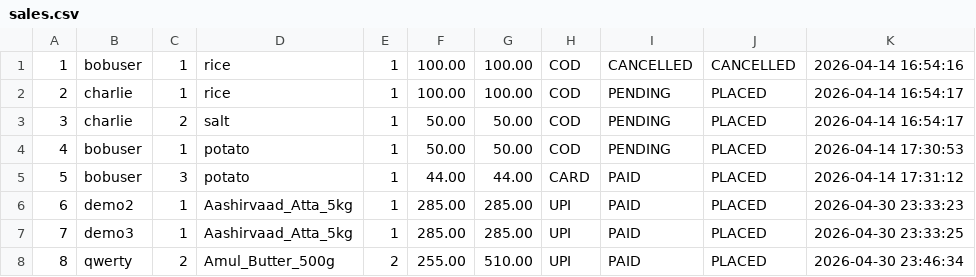
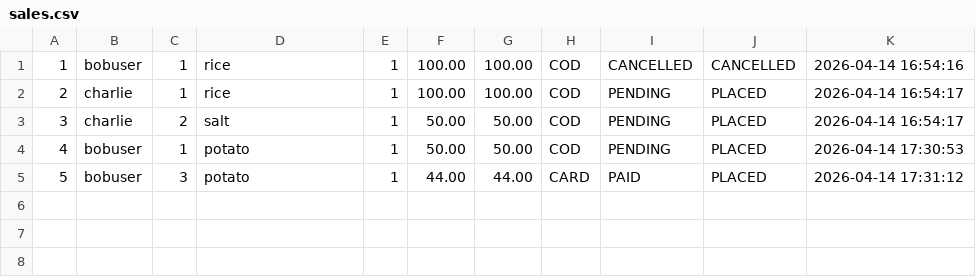
Before and after one commit to Sushmit-Biswas/Online-Retail-Management-System, a CSV file: data/sales.csv, drawn as a sheet.

Commit message:
feat: initialize project data, header interfaces, and documentation for the retail management system

```diff
--- a/data/sales.csv
+++ b/data/sales.csv
@@ -5,4 +5 @@
 5,bobuser,3,potato,1,44.00,44.00,CARD,PAID,PLACED,2026-04-14 17:31:12
-6,demo2,1,Aashirvaad_Atta_5kg,1,285.00,285.00,UPI,PAID,PLACED,2026-04-30 23:33:23
-7,demo3,1,Aashirvaad_Atta_5kg,1,285.00,285.00,UPI,PAID,PLACED,2026-04-30 23:33:25
-8,qwerty,2,Amul_Butter_500g,2,255.00,510.00,UPI,PAID,PLACED,2026-04-30 23:46:34
```
Also changed, not shown: data/products.csv, 4 other files.
